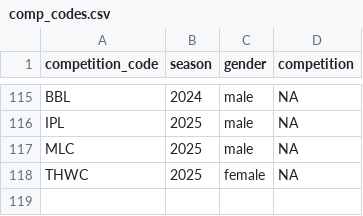
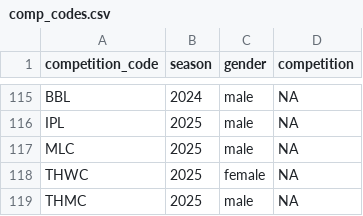
Before and after one commit to albtree/cricreadR, a CSV file: data/comp_codes.csv, drawn as a sheet; only a part is shown, gaps mark what is left out; the diff names each change by its address in the sheet, - before the commit and + after, or states it on an @@ line.

```diff
--- a/data/comp_codes.csv
+++ b/data/comp_codes.csv
+row 119: THMC | 2025 | male | NA
```
Also changed, not shown: 6 other files.
